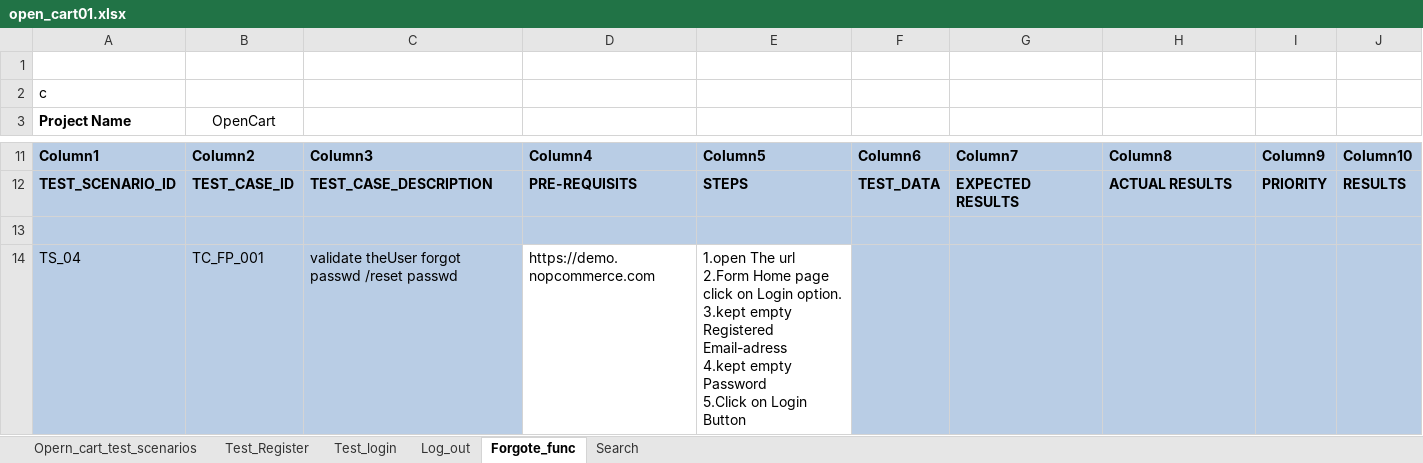
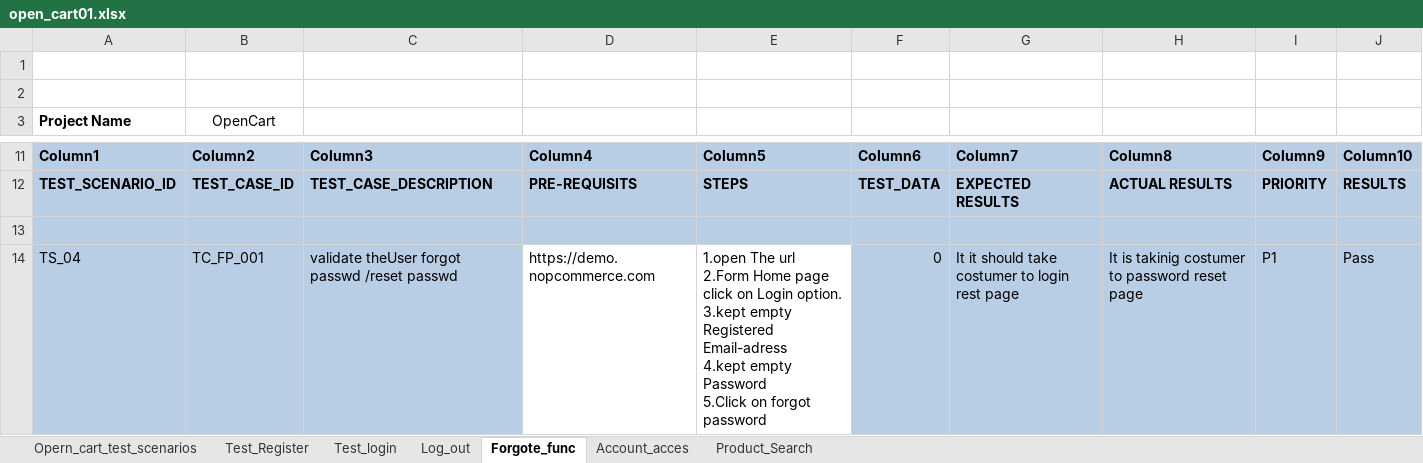
Before and after one commit to kiransp01/Project-3.OpenCart, an Excel workbook: open_cart01.xlsx, sheet Forgote_func, drawn as a sheet; only a part is shown, gaps mark what is left out; values as stored, in another font and other column widths than the file's, no borders; table styles not drawn; the diff names each change by its address in the sheet, - before the commit and + after, or states it on an @@ line.

Commit message:
addednew TC

```diff
--- a/open_cart01.xlsx (sheet Forgote_func)
+++ b/open_cart01.xlsx (sheet Forgote_func)
-sheet tab: Search
+sheet tab: Product_Search
+sheet tab: Account_acces
-A2 (Project Name): c
+A2 (Project Name): (empty)
-E14: …5.Click on Login Button
+E14: …5.Click on forgot password
-F14: (empty)
+F14: 0
-G14: (empty)
+G14: It it should take costumer to login rest page
-H14: (empty)
+H14: It is takinig costumer to password reset page
-I14: (empty)
+I14: P1
-J14: (empty)
+J14: Pass
```
Also changed, not shown: sheet Product_Search.
